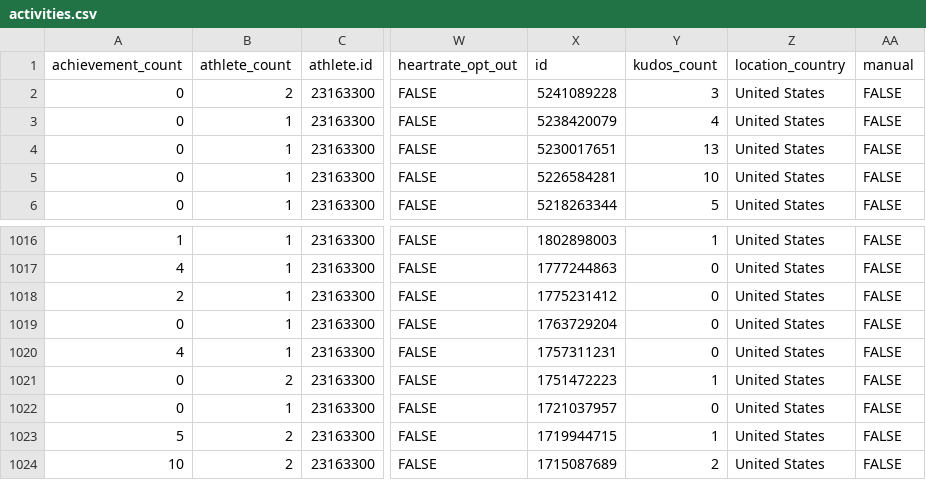
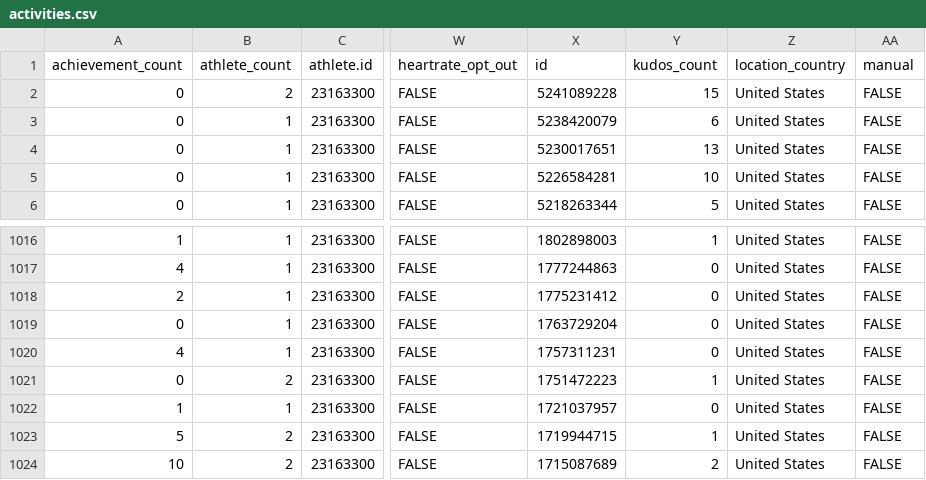
Before and after one commit to kelly-sovacool/strava, a CSV file: data/raw/activities.csv, drawn as a sheet; only a part is shown, gaps mark what is left out; the diff names each change by its address in the sheet, - before the commit and + after, or states it on an @@ line.

```diff
--- a/data/raw/activities.csv
+++ b/data/raw/activities.csv
-Y2 (kudos_count): 3
+Y2 (kudos_count): 15
-Y3 (kudos_count): 4
+Y3 (kudos_count): 6
-A1022 (achievement_count): 0
+A1022 (achievement_count): 1
```
Also changed, not shown: 3 other files.
